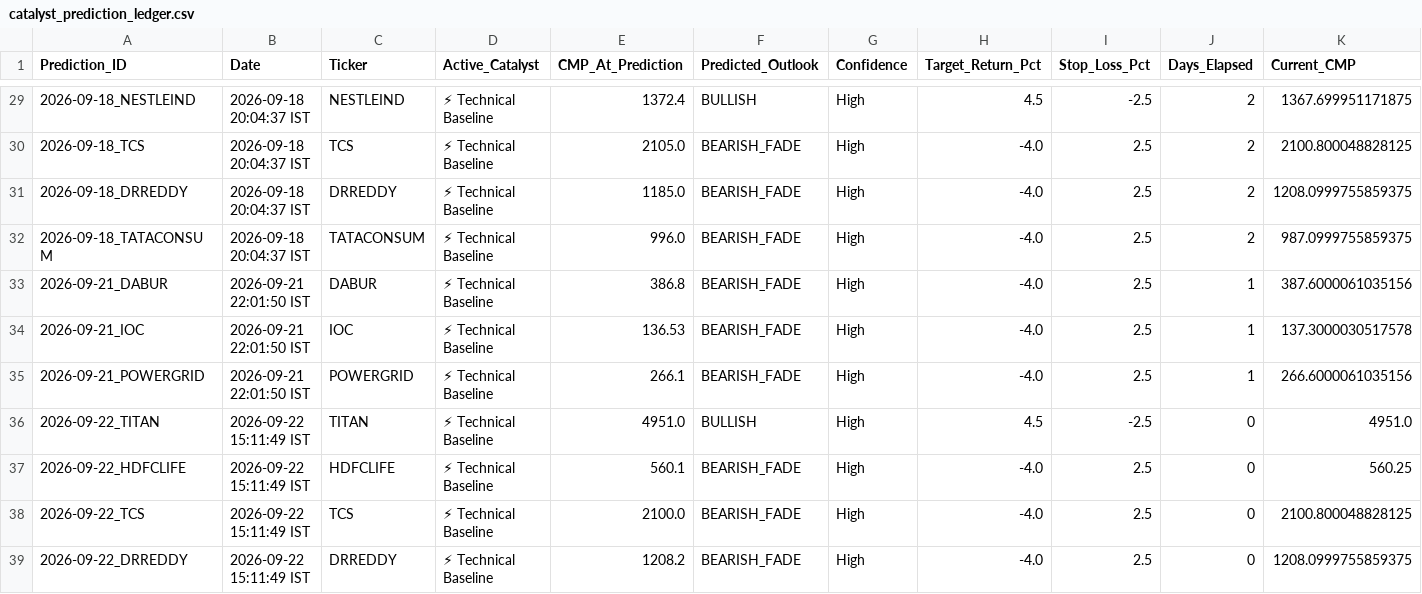
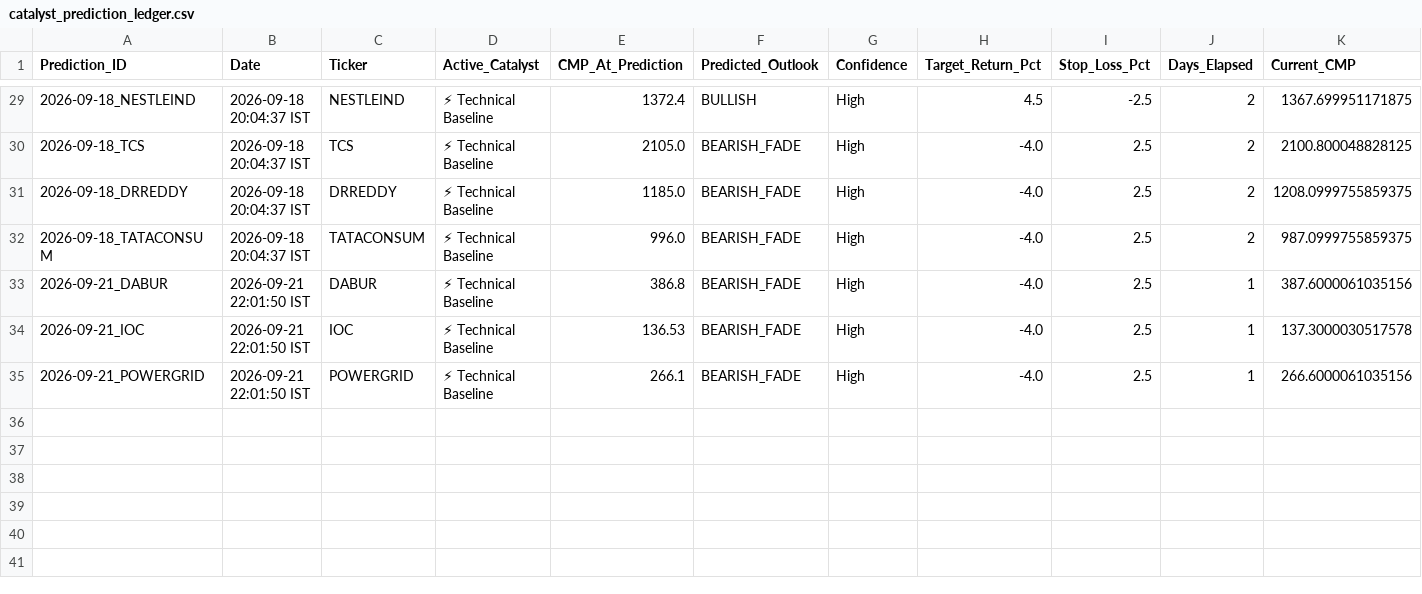
Before and after one commit to purntripathi-cmd/catalyst-pulse-pro, a CSV file: catalyst_prediction_ledger.csv, drawn as a sheet; only a part is shown, gaps mark what is left out; rows hold the shown columns only; the diff names each change by its address in the sheet, - before the commit and + after, or states it on an @@ line.

Commit message:
Update catalyst_prediction_ledger.csv

```diff
--- a/catalyst_prediction_ledger.csv
+++ b/catalyst_prediction_ledger.csv
-row 36: 2026-09-22_TITAN | 2026-09-22 15:11:49 IST | TITAN | ⚡ Technical Baseline | 4951.0 | BULLISH | High | 4.5 | -2.5 | 0 | 4951.0
-row 37: 2026-09-22_HDFCLIFE | 2026-09-22 15:11:49 IST | HDFCLIFE | ⚡ Technical Baseline | 560.1 | BEARISH_FADE | High | -4.0 | 2.5 | 0 | 560.25
-row 38: 2026-09-22_TCS | 2026-09-22 15:11:49 IST | TCS | ⚡ Technical Baseline | 2100.0 | BEARISH_FADE | High | -4.0 | 2.5 | 0 | 2100.800048828125
-row 39: 2026-09-22_DRREDDY | 2026-09-22 15:11:49 IST | DRREDDY | ⚡ Technical Baseline | 1208.2 | BEARISH_FADE | High | -4.0 | 2.5 | 0 | 1208.0999755859375
```
